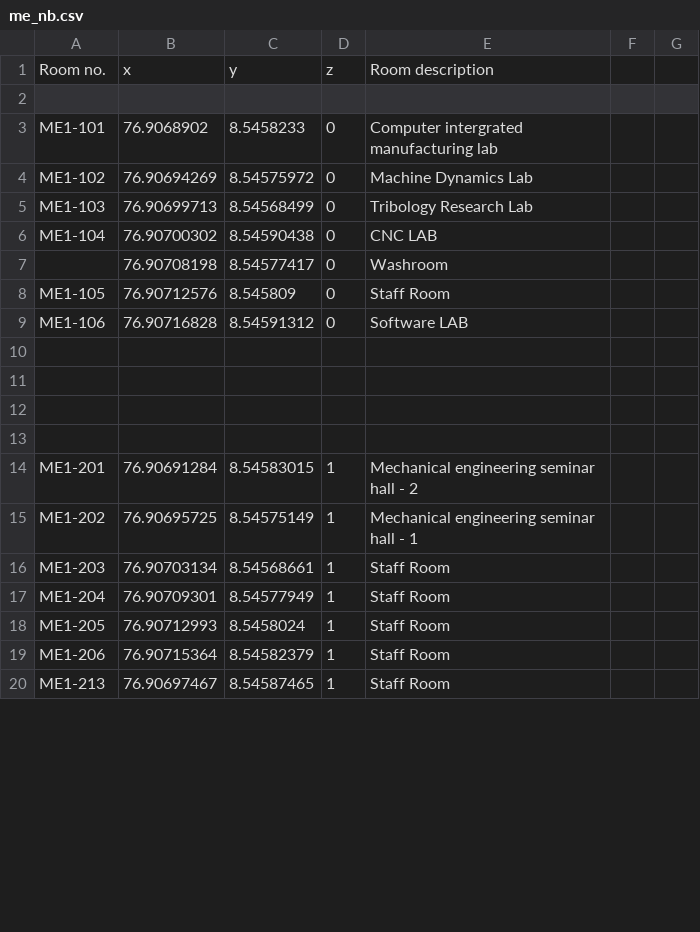
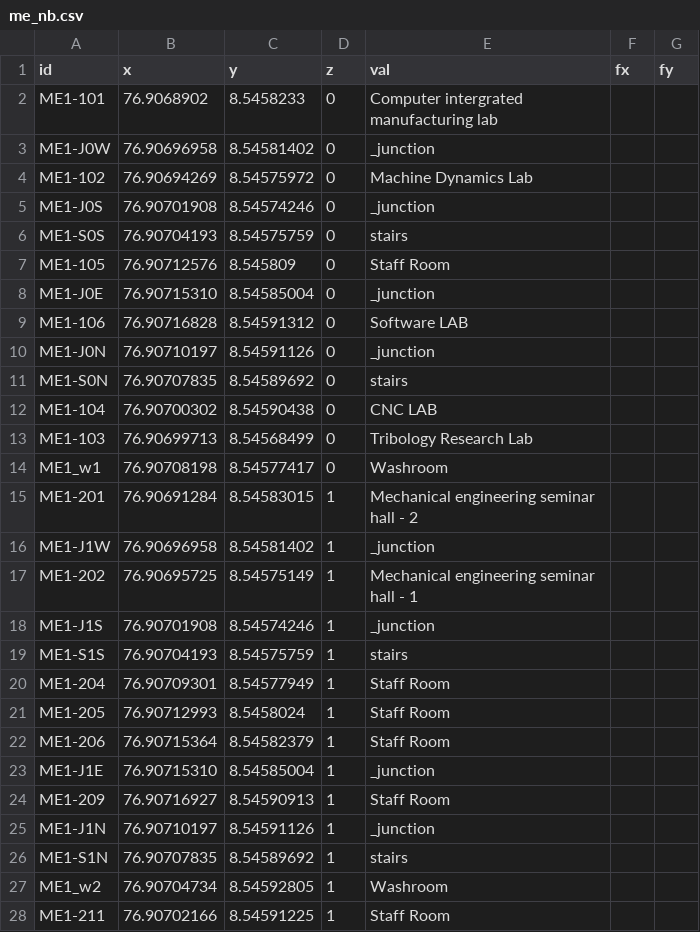
Before and after one commit to HariSK20/CETGo_Data, a CSV file: me_nb.csv, drawn as a sheet; only a part is shown; the shorter side is filled out with more unchanged rows; the diff covers the shown part only.

Commit message:
Clean up and Update ME New Block CSV

```diff
--- a/me_nb.csv
+++ b/me_nb.csv
@@ -1,2 +1 @@
-Room no.,x,y,z,Room description
-,,,,
+id, x, y, z, val, fx, fy
@@ -3,0 +3 @@ ME1-101,76.9068902,8.5458233,0,Computer intergrated manufacturing lab
+ME1-J0W, 76.90696958, 8.54581402, 0, _junction, ,
@@ -4,0 +5,8 @@ ME1-102,76.90694269,8.54575972,0,Machine Dynamics Lab
+ME1-J0S, 76.90701908, 8.54574246, 0, _junction, ,
+ME1-S0S, 76.90704193, 8.54575759, 0, stairs, ,
+ME1-105, 76.90712576, 8.545809,   0, Staff Room, ,
+ME1-J0E, 76.90715310, 8.54585004, 0, _junction, ,
+ME1-106, 76.90716828, 8.54591312, 0, Software LAB, ,
+ME1-J0N, 76.90710197, 8.54591126, 0, _junction, ,
+ME1-S0N, 76.90707835, 8.54589692, 0, stairs, ,
+ME1-104, 76.90700302, 8.54590438, 0, CNC LAB, ,
@@ -6,8 +14 @@ ME1-103,76.90699713,8.54568499,0,Tribology Research Lab
-ME1-104,76.90700302,8.54590438,0,CNC LAB
-,76.90708198,8.54577417,0,Washroom
-ME1-105,76.90712576,8.545809,0,Staff Room
-ME1-106,76.90716828,8.54591312,0,Software LAB
-,,,,
-,,,,
-,,,,
-,,,,
+ME1_w1,	 76.90708198, 8.54577417, 0, Washroom, ,
@@ -14,0 +16 @@ ME1-201,76.90691284,8.54583015,1,Mechanical engineering seminar hall - 2
+ME1-J1W, 76.90696958, 8.54581402, 1, _junction, ,
@@ -16 +18,2 @@ ME1-202,76.90695725,8.54575149,1,Mechanical engineering seminar hall - 1
-ME1-203,76.90703134,8.54568661,1,Staff Room
+ME1-J1S, 76.90701908, 8.54574246, 1, _junction, ,
+ME1-S1S, 76.90704193, 8.54575759, 1, stairs, ,
@@ -19,0 +23,6 @@ ME1-206,76.90715364,8.54582379,1,Staff Room
+ME1-J1E, 76.90715310, 8.54585004, 1, _junction, ,
+ME1-209, 76.90716927, 8.54590913, 1, Staff Room, ,
+ME1-J1N, 76.90710197, 8.54591126, 1, _junction, ,
+ME1-S1N, 76.90707835, 8.54589692, 1, stairs, ,
+ME1_w2,	 76.90704734, 8.54592805, 1, Washroom, ,
+ME1-211, 76.90702166, 8.54591225, 1, Staff Room, ,
```
Also changed, not shown: 7 added rows, 4 removed rows, 2 moved rows and 5 edited cells elsewhere in this file.
